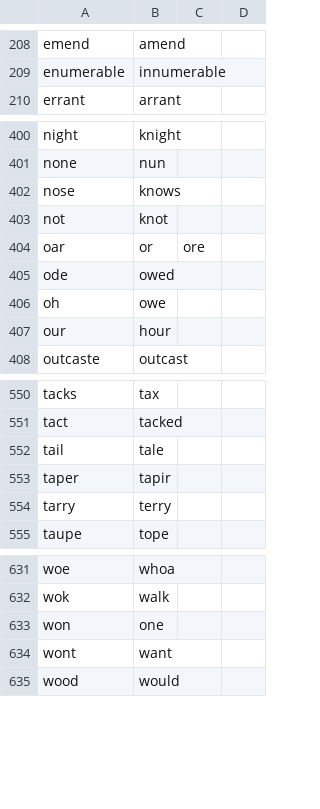
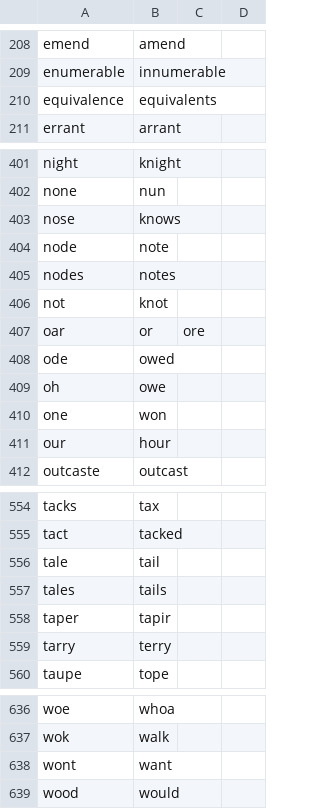
Before and after one commit to tremol/talon_community, a CSV file: text/homophones.csv, drawn as a sheet; only a part is shown, gaps mark what is left out; removed rows and columns are numbered as before the commit, all else as after; the diff names each change by its address in the sheet, - before the commit and + after, or states it on an @@ line.

```diff
--- a/text/homophones.csv
+++ b/text/homophones.csv
+row 210: equivalence | equivalents
+row 404: node | note
+row 405: nodes | notes
+row 410: one | won
-row 552: tail | tale
+row 556: tale | tail
+row 557: tales | tails
-row 633: won | one
```
Also changed, not shown: 29 other files.
